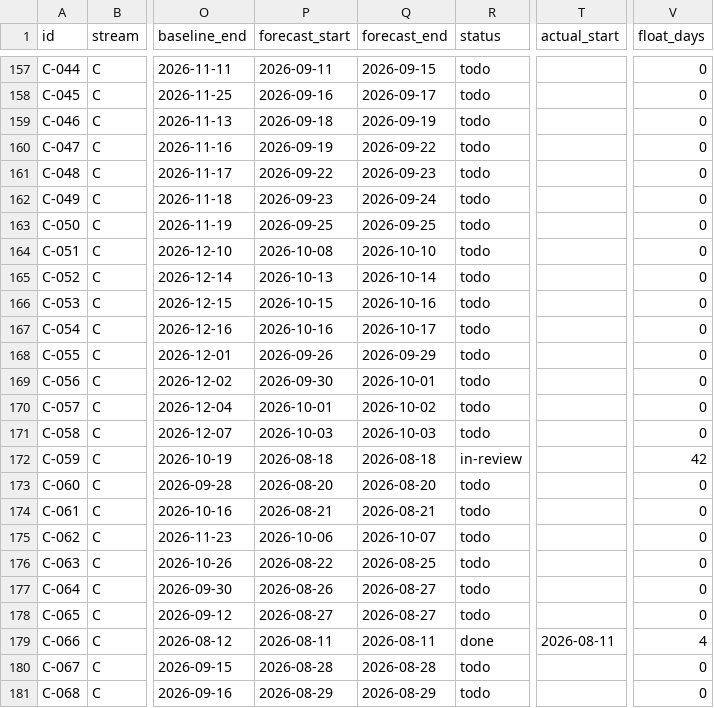
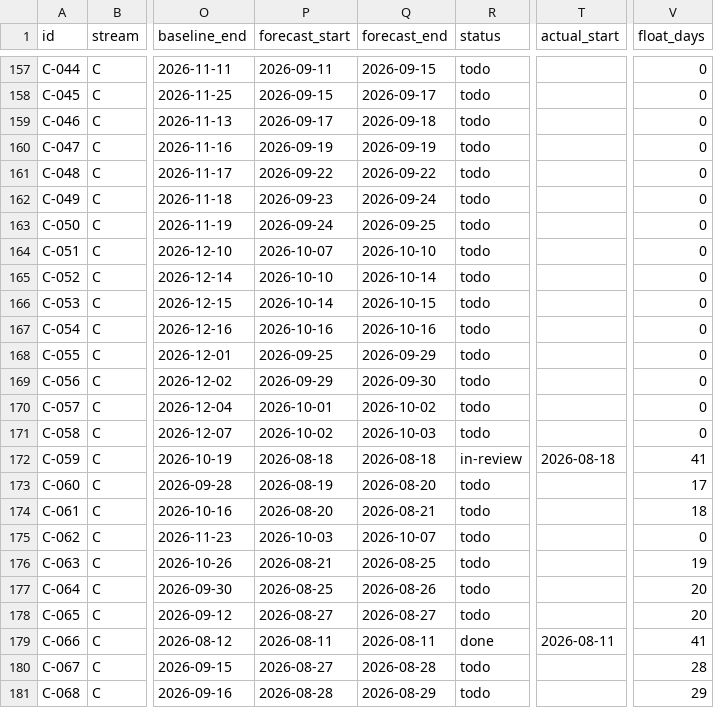
Before and after one commit to debashisedunext/EduTrack, a CSV file: docs/plan/tasks.csv, drawn as a sheet; only a part is shown, gaps mark what is left out; the diff covers the shown part only; the diff names each change by its address in the sheet, - before the commit and + after, or states it on an @@ line.

```diff
--- a/docs/plan/tasks.csv
+++ b/docs/plan/tasks.csv
-P158 (forecast_start): 2026-09-16
+P158 (forecast_start): 2026-09-15
-P159 (forecast_start): 2026-09-18
+P159 (forecast_start): 2026-09-17
-Q159 (forecast_end): 2026-09-19
+Q159 (forecast_end): 2026-09-18
-Q160 (forecast_end): 2026-09-22
+Q160 (forecast_end): 2026-09-19
-Q161 (forecast_end): 2026-09-23
+Q161 (forecast_end): 2026-09-22
-P163 (forecast_start): 2026-09-25
+P163 (forecast_start): 2026-09-24
-P164 (forecast_start): 2026-10-08
+P164 (forecast_start): 2026-10-07
-P165 (forecast_start): 2026-10-13
+P165 (forecast_start): 2026-10-10
-P166 (forecast_start): 2026-10-15
+P166 (forecast_start): 2026-10-14
-Q166 (forecast_end): 2026-10-16
+Q166 (forecast_end): 2026-10-15
-Q167 (forecast_end): 2026-10-17
+Q167 (forecast_end): 2026-10-16
-P168 (forecast_start): 2026-09-26
+P168 (forecast_start): 2026-09-25
-P169 (forecast_start): 2026-09-30
+P169 (forecast_start): 2026-09-29
-Q169 (forecast_end): 2026-10-01
+Q169 (forecast_end): 2026-09-30
-P171 (forecast_start): 2026-10-03
+P171 (forecast_start): 2026-10-02
-T172 (actual_start): (empty)
+T172 (actual_start): 2026-08-18
-V172 (float_days): 42
+V172 (float_days): 41
-P173 (forecast_start): 2026-08-20
+P173 (forecast_start): 2026-08-19
-V173 (float_days): 0
+V173 (float_days): 17
-P174 (forecast_start): 2026-08-21
+P174 (forecast_start): 2026-08-20
-V174 (float_days): 0
+V174 (float_days): 18
-P175 (forecast_start): 2026-10-06
+P175 (forecast_start): 2026-10-03
-P176 (forecast_start): 2026-08-22
+P176 (forecast_start): 2026-08-21
-V176 (float_days): 0
+V176 (float_days): 19
-P177 (forecast_start): 2026-08-26
+P177 (forecast_start): 2026-08-25
-Q177 (forecast_end): 2026-08-27
+Q177 (forecast_end): 2026-08-26
-V177:V178 (float_days): 0
+V177:V178 (float_days): 20
-V179 (float_days): 4
+V179 (float_days): 41
-P180 (forecast_start): 2026-08-28
+P180 (forecast_start): 2026-08-27
-V180 (float_days): 0
+V180 (float_days): 28
-P181 (forecast_start): 2026-08-29
+P181 (forecast_start): 2026-08-28
-V181 (float_days): 0
+V181 (float_days): 29
```
Also changed, not shown: 149 edited cells elsewhere in this file, 3 other files.
